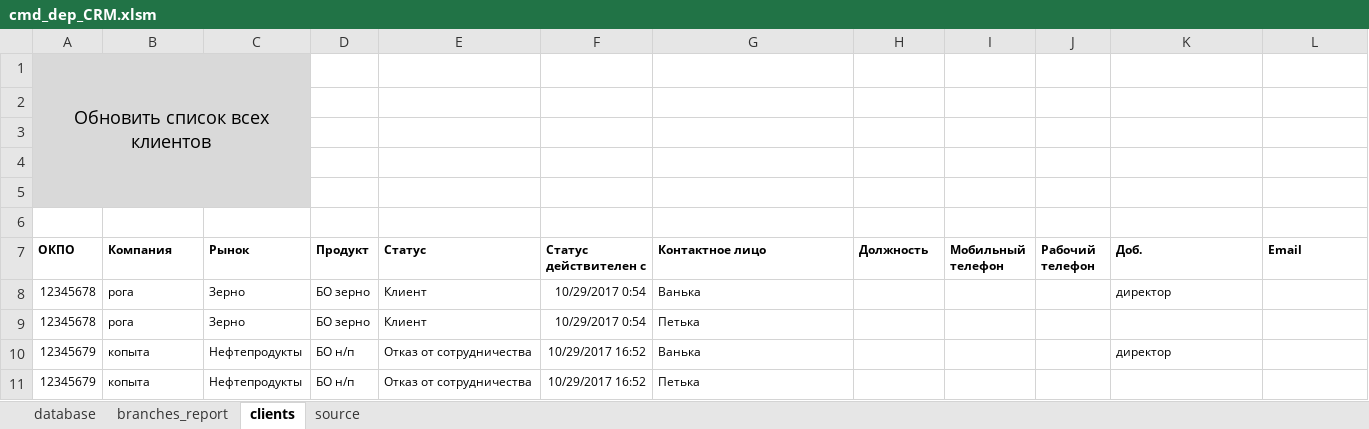
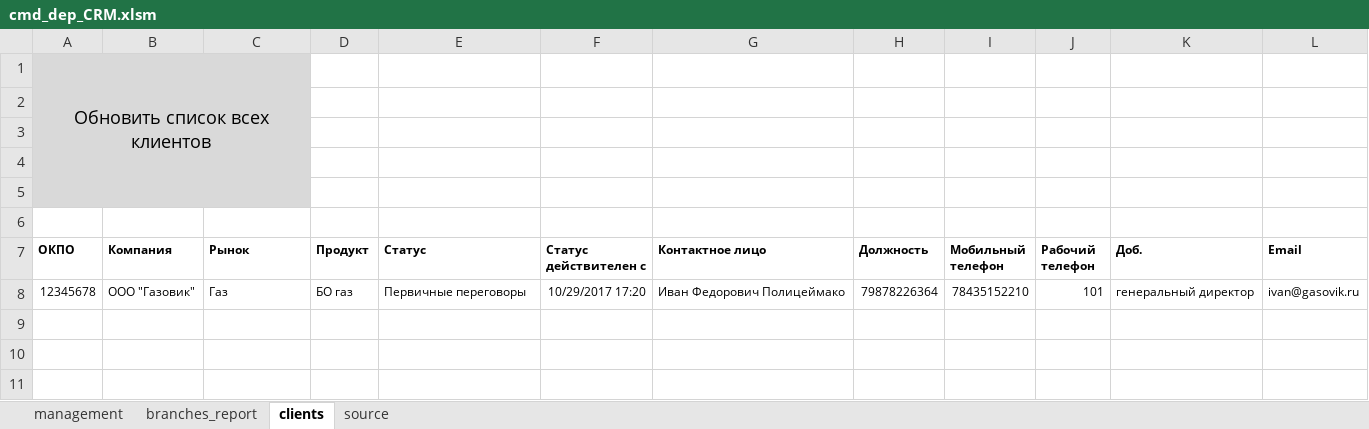
Before and after one commit to hoadu/cmd_dep_CRM, an Excel workbook: cmd_dep_CRM.xlsm, sheet clients, drawn as a sheet; values as stored, in another font and other column widths than the file's, no borders; charts and pictures not drawn; removed rows and columns are numbered as before the commit, all else as after; the diff names each change by its address in the sheet, - before the commit and + after, or states it on an @@ line.

```diff
--- a/cmd_dep_CRM.xlsm (sheet clients)
+++ b/cmd_dep_CRM.xlsm (sheet clients)
-sheet tab: database
+sheet tab: management
-row 8: 12345678 | рога | Зерно | БО зерно | Клиент | 10/29/2017 0:54 | Ванька |  |  |  | директор
-row 9: 12345678 | рога | Зерно | БО зерно | Клиент | 10/29/2017 0:54 | Петька
-row 10: 12345679 | копыта | Нефтепродукты | БО н/п | Отказ от сотрудничества | 10/29/2017 16:52 | Ванька |  |  |  | директор
-row 11: 12345679 | копыта | Нефтепродукты | БО н/п | Отказ от сотрудничества | 10/29/2017 16:52 | Петька
+row 8: 12345678 | ООО "Газовик" | Газ | БО газ | Первичные переговоры | 10/29/2017 17:20 | Иван Федорович Полицеймако | 79878226364 | 78435152210 | 101 | генеральный директор | ivan@gasovik.ru
```
Also changed, not shown: sheet management, sheet source, sheet branches_report, charts or pictures, 2 other files.
